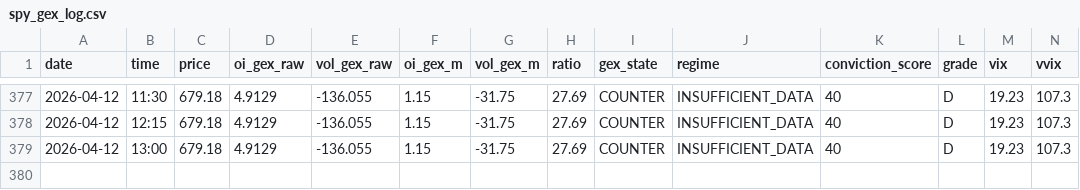
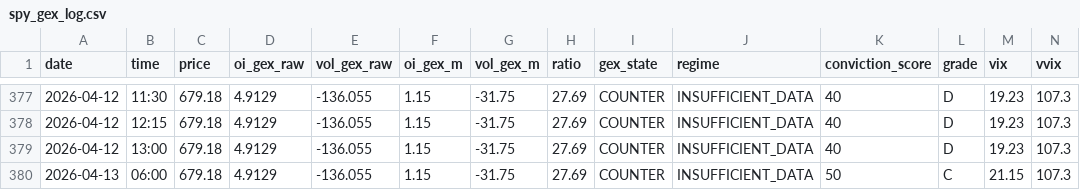
Before and after one commit to coding101010rizz/trading-bots, a CSV file: spy_gex_log.csv, drawn as a sheet; only a part is shown, gaps mark what is left out; rows hold the shown columns only; the diff names each change by its address in the sheet, - before the commit and + after, or states it on an @@ line.

Commit message:
Auto-log [reading]: SPY GEX 2026-04-13

```diff
--- a/spy_gex_log.csv
+++ b/spy_gex_log.csv
+row 380: 2026-04-13 | 06:00 | 679.18 | 4.9129 | -136.055 | 1.15 | -31.75 | 27.69 | COUNTER | INSUFFICIENT_DATA | 50 | C | 21.15 | 107.3
```
